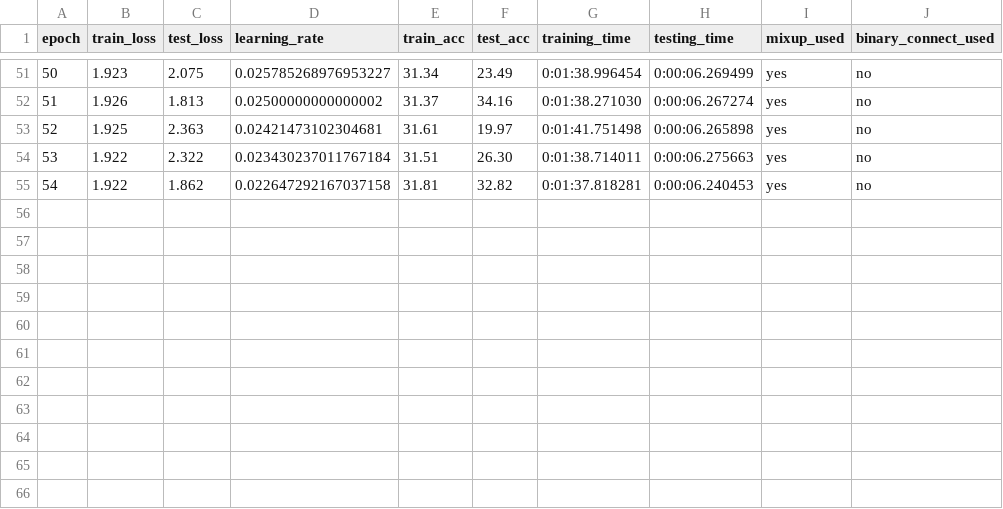
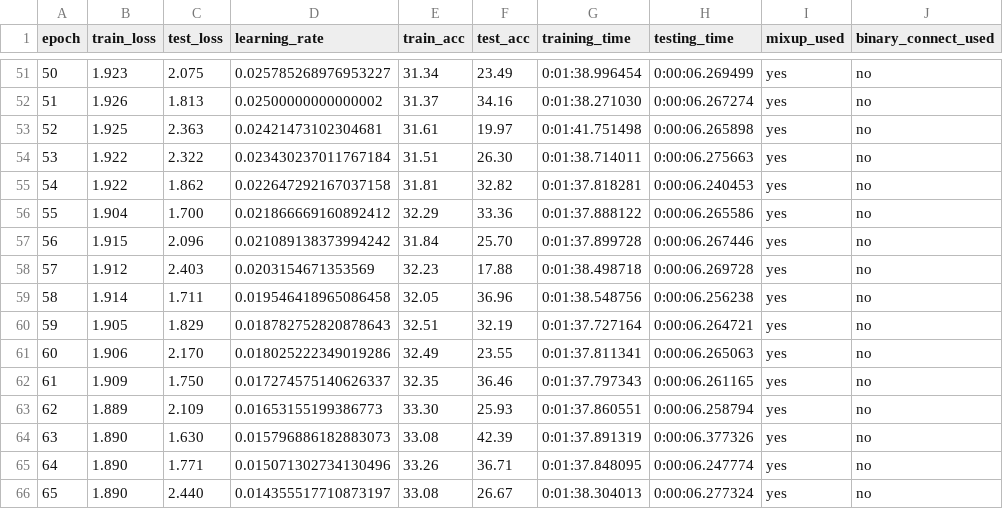
Before and after one commit to baptdillrd/DeepLearningClasses, a CSV file: lab3/Experimentations/logs/logs_20260224_143112_ResNet.csv, drawn as a sheet; only a part is shown, gaps mark what is left out.

```diff
--- a/lab3/Experimentations/logs/logs_20260224_143112_ResNet.csv
+++ b/lab3/Experimentations/logs/logs_20260224_143112_ResNet.csv
@@ -55 +55,12 @@ epoch,train_loss,test_loss,learning_rate,train_acc,test_acc,training_time,testin
 54,1.922,1.862,0.022647292167037158,31.81,32.82,0:01:37.818281,0:00:06.240453,yes,no
+55,1.904,1.700,0.021866669160892412,32.29,33.36,0:01:37.888122,0:00:06.265586,yes,no
+56,1.915,2.096,0.021089138373994242,31.84,25.70,0:01:37.899728,0:00:06.267446,yes,no
+57,1.912,2.403,0.0203154671353569,32.23,17.88,0:01:38.498718,0:00:06.269728,yes,no
+58,1.914,1.711,0.019546418965086458,32.05,36.96,0:01:38.548756,0:00:06.256238,yes,no
+59,1.905,1.829,0.018782752820878643,32.51,32.19,0:01:37.727164,0:00:06.264721,yes,no
+60,1.906,2.170,0.018025222349019286,32.49,23.55,0:01:37.811341,0:00:06.265063,yes,no
+61,1.909,1.750,0.017274575140626337,32.35,36.46,0:01:37.797343,0:00:06.261165,yes,no
+62,1.889,2.109,0.01653155199386773,33.30,25.93,0:01:37.860551,0:00:06.258794,yes,no
+63,1.890,1.630,0.015796886182883073,33.08,42.39,0:01:37.891319,0:00:06.377326,yes,no
+64,1.890,1.771,0.015071302734130496,33.26,36.71,0:01:37.848095,0:00:06.247774,yes,no
+65,1.890,2.440,0.014355517710873197,33.08,26.67,0:01:38.304013,0:00:06.277324,yes,no
```
Also changed, not shown: 38 other files.
